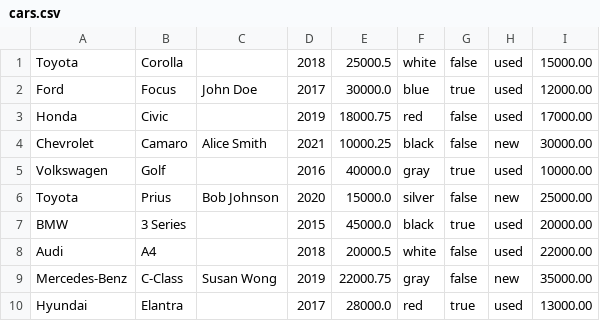
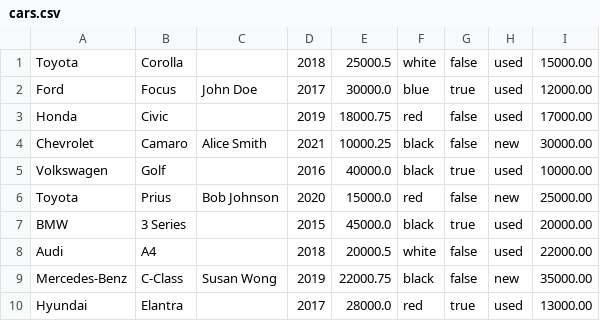
Before and after one commit to opasql/haskell-talks-csv-parser, a CSV file: cars.csv, drawn as a sheet.

```diff
--- a/cars.csv
+++ b/cars.csv
@@ -4,7 +4,7 @@ Honda,Civic,,2019,18000.75,red,false,used,17000.00
 Chevrolet,Camaro,Alice Smith,2021,10000.25,black,false,new,30000.00
-Volkswagen,Golf,,2016,40000.0,gray,true,used,10000.00
-Toyota,Prius,Bob Johnson,2020,15000.0,silver,false,new,25000.00
+Volkswagen,Golf,,2016,40000.0,black,true,used,10000.00
+Toyota,Prius,Bob Johnson,2020,15000.0,red,false,new,25000.00
 BMW,3 Series,,2015,45000.0,black,true,used,20000.00
 Audi,A4,,2018,20000.5,white,false,used,22000.00
-Mercedes-Benz,C-Class,Susan Wong,2019,22000.75,gray,false,new,35000.00
+Mercedes-Benz,C-Class,Susan Wong,2019,22000.75,black,false,new,35000.00
 Hyundai,Elantra,,2017,28000.0,red,true,used,13000.00
```
Also changed, not shown: 5 other files.
